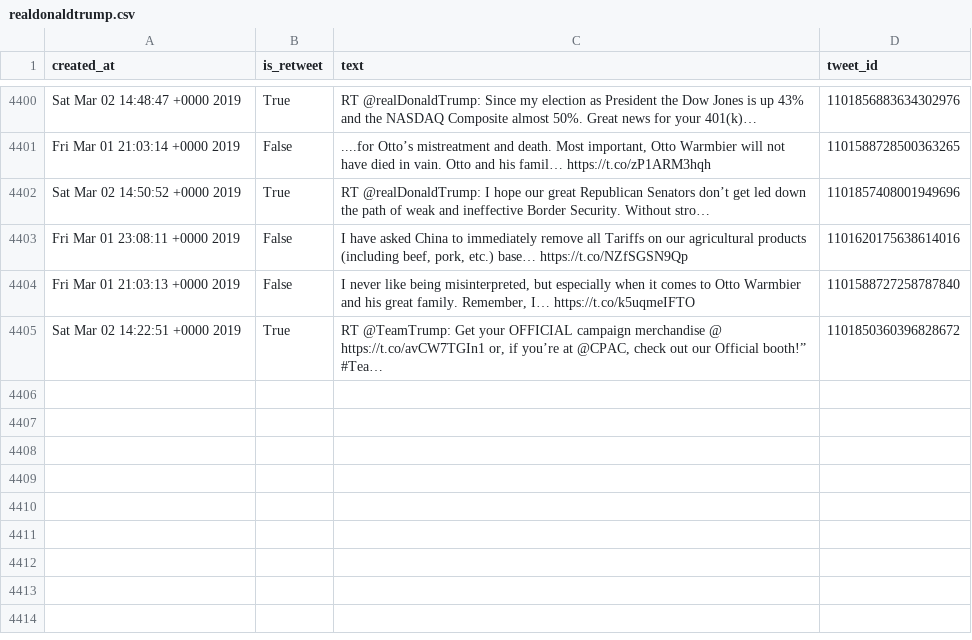
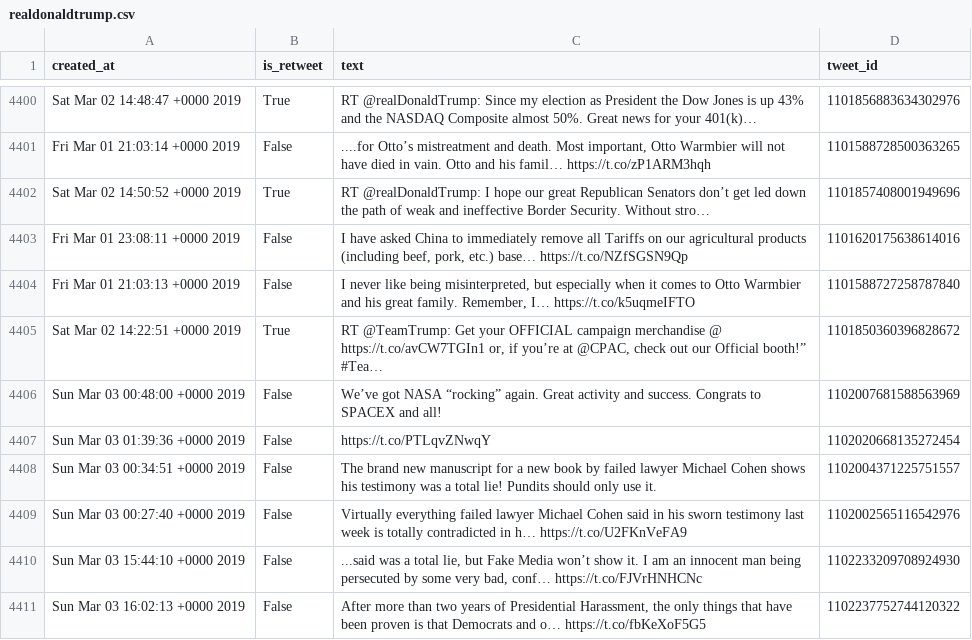
Before and after one commit to cpenalobel/sportsdata, a CSV file: twets/realdonaldtrump.csv, drawn as a sheet; only a part is shown, gaps mark what is left out; the diff names each change by its address in the sheet, - before the commit and + after, or states it on an @@ line.

```diff
--- a/twets/realdonaldtrump.csv
+++ b/twets/realdonaldtrump.csv
+row 4406: Sun Mar 03 00:48:00 +0000 2019 | False | We’ve got NASA “rocking” again. Great activity and success. Congrats to SPACEX and all! | 1102007681588563969
+row 4407: Sun Mar 03 01:39:36 +0000 2019 | False | https://t.co/PTLqvZNwqY | 1102020668135272454
+row 4408: Sun Mar 03 00:34:51 +0000 2019 | False | The brand new manuscript for a new book by failed lawyer Michael Cohen shows his testimony was a total lie! Pundits should only use it. | 1102004371225751557
+row 4409: Sun Mar 03 00:27:40 +0000 2019 | False | Virtually everything failed lawyer Michael Cohen said in his sworn testimony last week is totally contradicted in h… https://t.co/U2FKnVeFA9 | 1102002565116542976
+row 4410: Sun Mar 03 15:44:10 +0000 2019 | False | ...said was a total lie, but Fake Media won’t show it. I am an innocent man being persecuted by some very bad, conf… https://t.co/FJVrHNHCNc | 1102233209708924930
+row 4411: Sun Mar 03 16:02:13 +0000 2019 | False | After more than two years of Presidential Harassment, the only things that have been proven is that Democrats and o… https://t.co/fbKeXoF5G5 | 1102237752744120322
```
Also changed, not shown: twets/potus.csv, twets/vp.csv, 1 other file.
